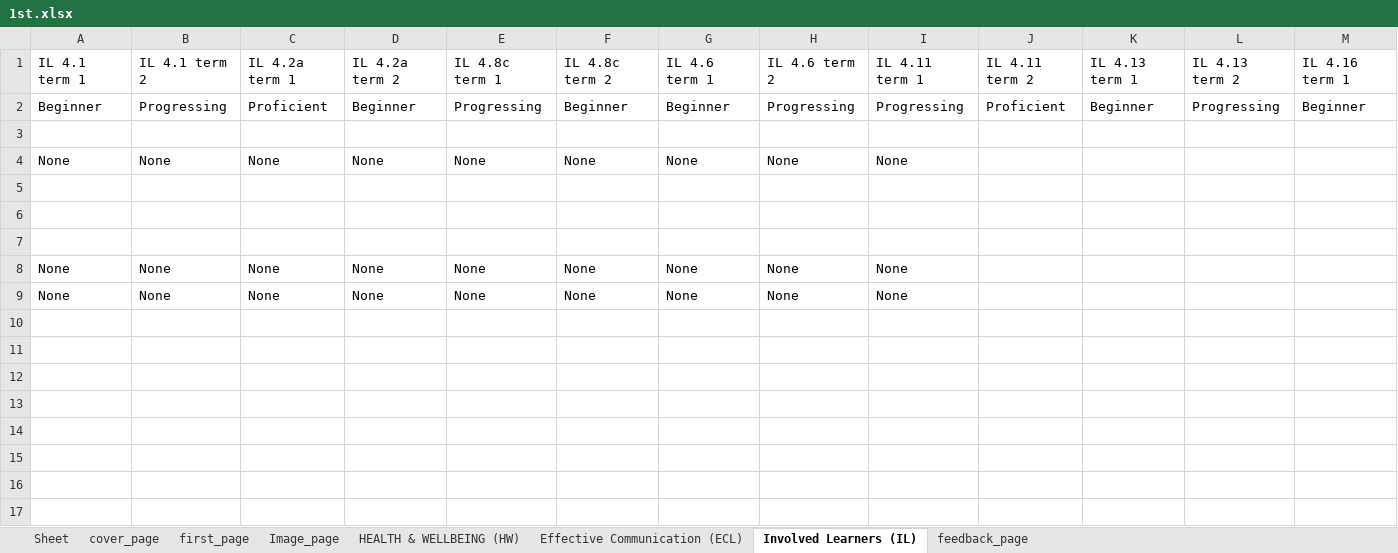
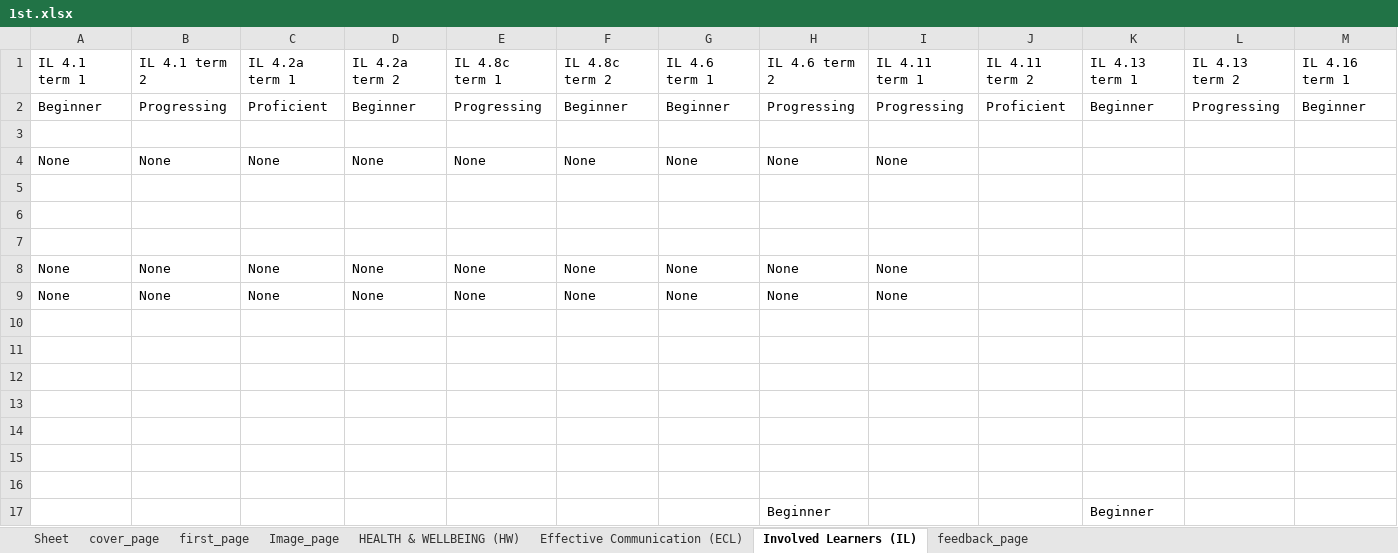
Before and after one commit to 9147/kivyApp, an Excel workbook: resources/1st.xlsx, sheet Involved Learners (IL), drawn as a sheet; only a part is shown; values as stored, in another font and other column widths than the file's, no borders; rows hold the shown columns only; the diff names each change by its address in the sheet, - before the commit and + after, or states it on an @@ line.

```diff
--- a/resources/1st.xlsx (sheet Involved Learners (IL))
+++ b/resources/1st.xlsx (sheet Involved Learners (IL))
+row 11: (empty)
+row 12: (empty)
+row 13: (empty)
+row 14: (empty)
+row 15: (empty)
+row 16: (empty)
+row 17:  |  |  |  |  |  |  | Beginner |  |  | Beginner
```
Also changed, not shown: sheet feedback_page, sheet HEALTH & WELLBEING (HW), sheet cover_page, sheet Image_page, 4 other files.
